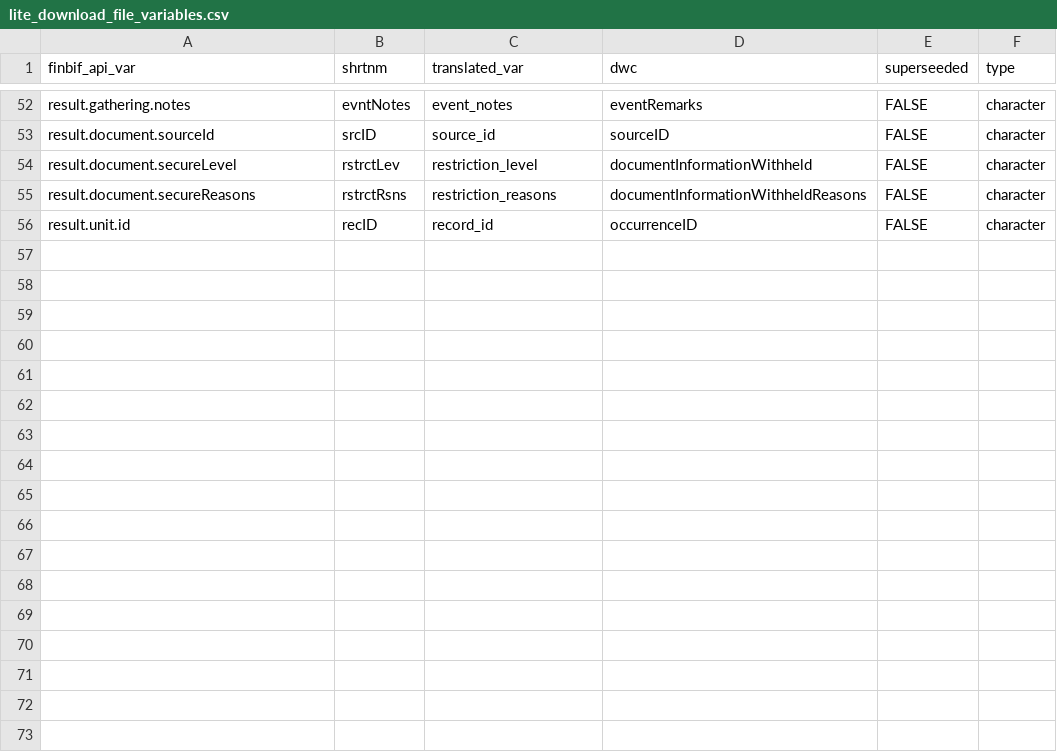
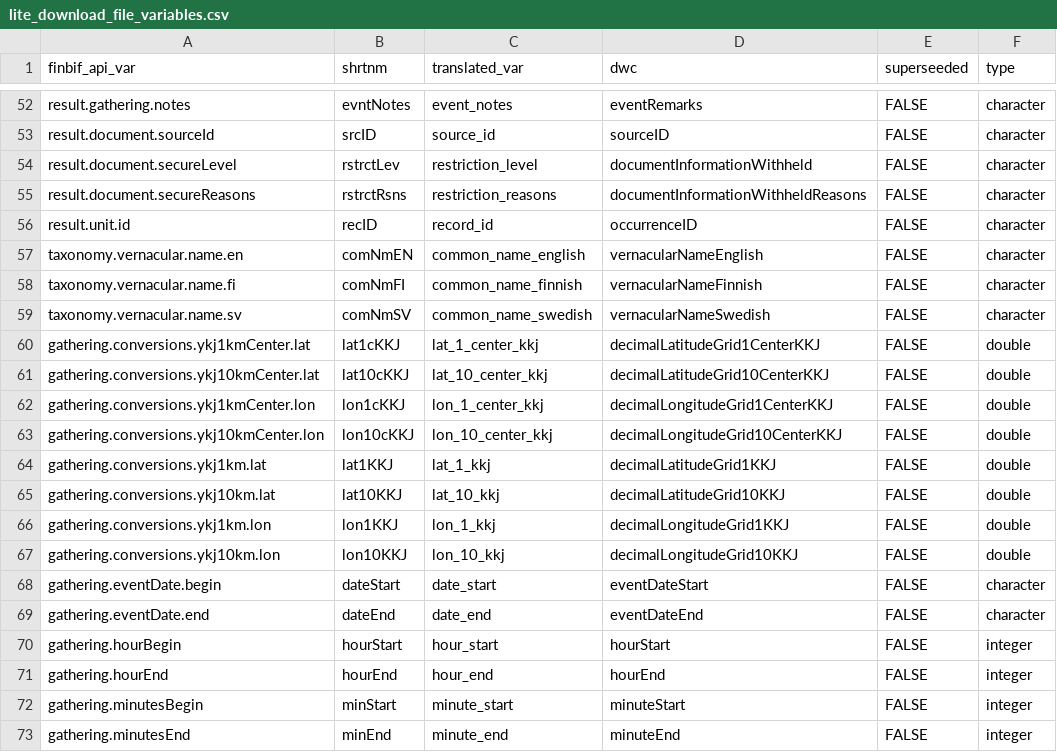
Before and after one commit to luomus/finbif, a CSV file: data-raw/lite_download_file_variables.csv, drawn as a sheet; only a part is shown, gaps mark what is left out; the diff names each change by its address in the sheet, - before the commit and + after, or states it on an @@ line.

Commit message:
Expand information dense fields
For "lite" FinBIF download files some
fields contain multiple variables (e.g.,
common name and scientific name in a single
string). Now when these fields are loaded
with `finbif_occurrence_load` they are
automatically split into multiple columns.

```diff
--- a/data-raw/lite_download_file_variables.csv
+++ b/data-raw/lite_download_file_variables.csv
+row 57: taxonomy.vernacular.name.en | comNmEN | common_name_english | vernacularNameEnglish | FALSE | character
+row 58: taxonomy.vernacular.name.fi | comNmFI | common_name_finnish | vernacularNameFinnish | FALSE | character
+row 59: taxonomy.vernacular.name.sv | comNmSV | common_name_swedish | vernacularNameSwedish | FALSE | character
+row 60: gathering.conversions.ykj1kmCenter.lat | lat1cKKJ | lat_1_center_kkj | decimalLatitudeGrid1CenterKKJ | FALSE | double
+row 61: gathering.conversions.ykj10kmCenter.lat | lat10cKKJ | lat_10_center_kkj | decimalLatitudeGrid10CenterKKJ | FALSE | double
+row 62: gathering.conversions.ykj1kmCenter.lon | lon1cKKJ | lon_1_center_kkj | decimalLongitudeGrid1CenterKKJ | FALSE | double
+row 63: gathering.conversions.ykj10kmCenter.lon | lon10cKKJ | lon_10_center_kkj | decimalLongitudeGrid10CenterKKJ | FALSE | double
+row 64: gathering.conversions.ykj1km.lat | lat1KKJ | lat_1_kkj | decimalLatitudeGrid1KKJ | FALSE | double
+row 65: gathering.conversions.ykj10km.lat | lat10KKJ | lat_10_kkj | decimalLatitudeGrid10KKJ | FALSE | double
+row 66: gathering.conversions.ykj1km.lon | lon1KKJ | lon_1_kkj | decimalLongitudeGrid1KKJ | FALSE | double
+row 67: gathering.conversions.ykj10km.lon | lon10KKJ | lon_10_kkj | decimalLongitudeGrid10KKJ | FALSE | double
+row 68: gathering.eventDate.begin | dateStart | date_start | eventDateStart | FALSE | character
+row 69: gathering.eventDate.end | dateEnd | date_end | eventDateEnd | FALSE | character
+row 70: gathering.hourBegin | hourStart | hour_start | hourStart | FALSE | integer
+row 71: gathering.hourEnd | hourEnd | hour_end | hourEnd | FALSE | integer
+row 72: gathering.minutesBegin | minStart | minute_start | minuteStart | FALSE | integer
+row 73: gathering.minutesEnd | minEnd | minute_end | minuteEnd | FALSE | integer
```
Also changed, not shown: 6 other files.
